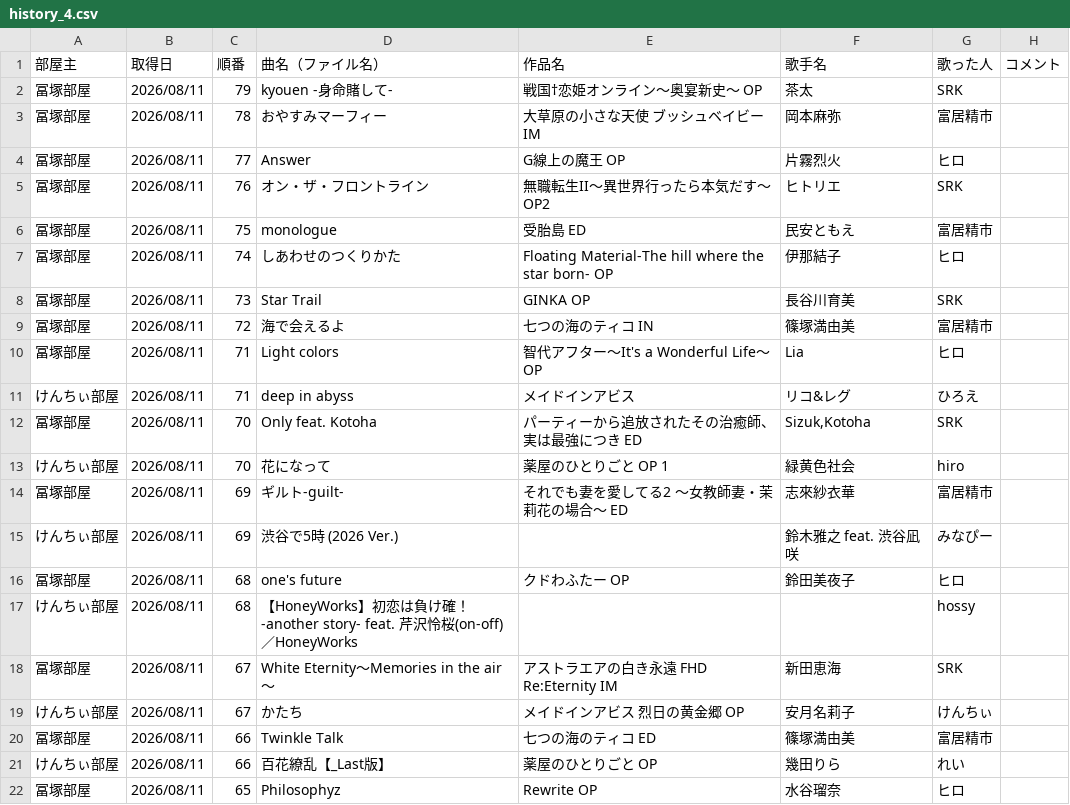
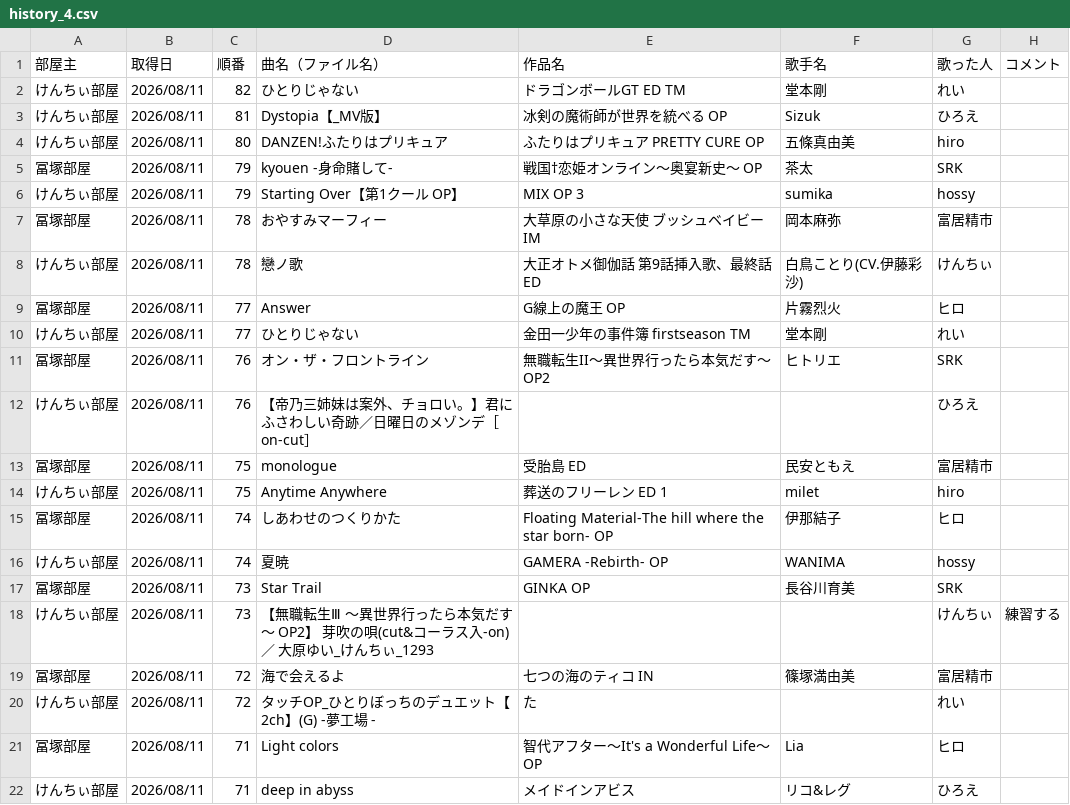
Before and after one commit to hachi515/karaoke_setlist, a CSV file: history_4.csv, drawn as a sheet; only a part is shown; the shorter side is filled out with more unchanged rows.

```diff
--- a/history_4.csv
+++ b/history_4.csv
@@ -1,10 +1,21 @@
 部屋主,取得日,順番,曲名（ファイル名）,作品名,歌手名,歌った人,コメント
+けんちぃ部屋,2026/08/11,82,ひとりじゃない,ドラゴンボールGT ED TM,堂本剛,れい,
+けんちぃ部屋,2026/08/11,81,Dystopia【_MV版】,冰剣の魔術師が世界を統べる OP,Sizuk,ひろえ,
+けんちぃ部屋,2026/08/11,80,DANZEN!ふたりはプリキュア,ふたりはプリキュア PRETTY CURE OP,五條真由美,hiro,
 冨塚部屋,2026/08/11,79,kyouen -身命賭して-,戦国†恋姫オンライン～奥宴新史～ OP,茶太,SRK,
+けんちぃ部屋,2026/08/11,79,Starting Over【第1クール OP】,MIX OP 3,sumika,hossy,
 冨塚部屋,2026/08/11,78,おやすみマーフィー,大草原の小さな天使 ブッシュベイビー IM,岡本麻弥,富居精市,
+けんちぃ部屋,2026/08/11,78,戀ノ歌,大正オトメ御伽話 第9話挿入歌、最終話ED,白鳥ことり(CV.伊藤彩沙),けんちぃ,
 冨塚部屋,2026/08/11,77,Answer,G線上の魔王 OP,片霧烈火,ヒロ,
+けんちぃ部屋,2026/08/11,77,ひとりじゃない,金田一少年の事件簿 firstseason TM,堂本剛,れい,
 冨塚部屋,2026/08/11,76,オン・ザ・フロントライン,無職転生II～異世界行ったら本気だす～ OP2,ヒトリエ,SRK,
+けんちぃ部屋,2026/08/11,76,【帝乃三姉妹は案外、チョロい。】君にふさわしい奇跡／日曜日のメゾンデ［on-cut］,,,ひろえ,
 冨塚部屋,2026/08/11,75,monologue,受胎島 ED,民安ともえ,富居精市,
+けんちぃ部屋,2026/08/11,75,Anytime Anywhere,葬送のフリーレン ED 1,milet,hiro,
 冨塚部屋,2026/08/11,74,しあわせのつくりかた,Floating Material-The hill where the star born- OP,伊那結子,ヒロ,
+けんちぃ部屋,2026/08/11,74,夏暁,GAMERA -Rebirth- OP,WANIMA,hossy,
 冨塚部屋,2026/08/11,73,Star Trail,GINKA OP,長谷川育美,SRK,
+けんちぃ部屋,2026/08/11,73,【無職転生Ⅲ ～異世界行ったら本気だす～ OP2】 芽吹の唄(cut&コーラス入-on) ／ 大原ゆい_けんちぃ_1293,,,けんちぃ,練習する
 冨塚部屋,2026/08/11,72,海で会えるよ,七つの海のティコ IN,篠塚満由美,富居精市,
+けんちぃ部屋,2026/08/11,72,タッチOP_ひとりぼっちのデュエット【2ch】(G) -夢工場 -,た,,れい,
 冨塚部屋,2026/08/11,71,Light colors,智代アフター～It's a Wonderful Life～ OP,Lia,ヒロ,
```
Also changed, not shown: 3 other files.
